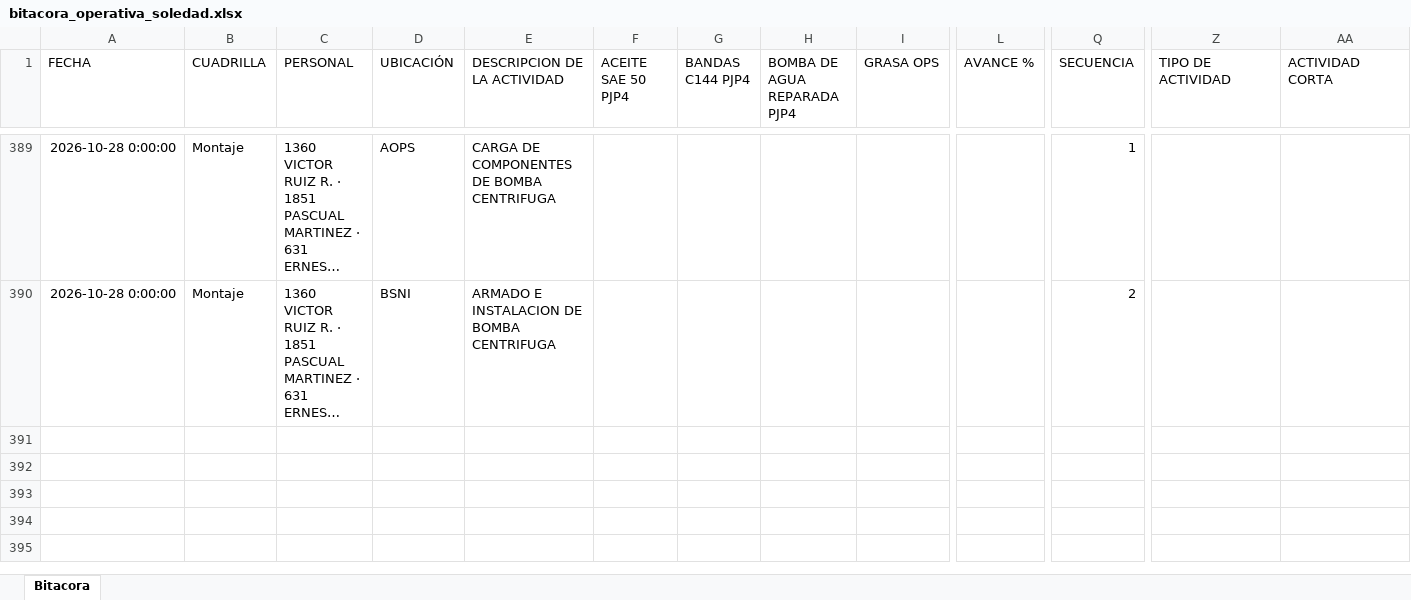
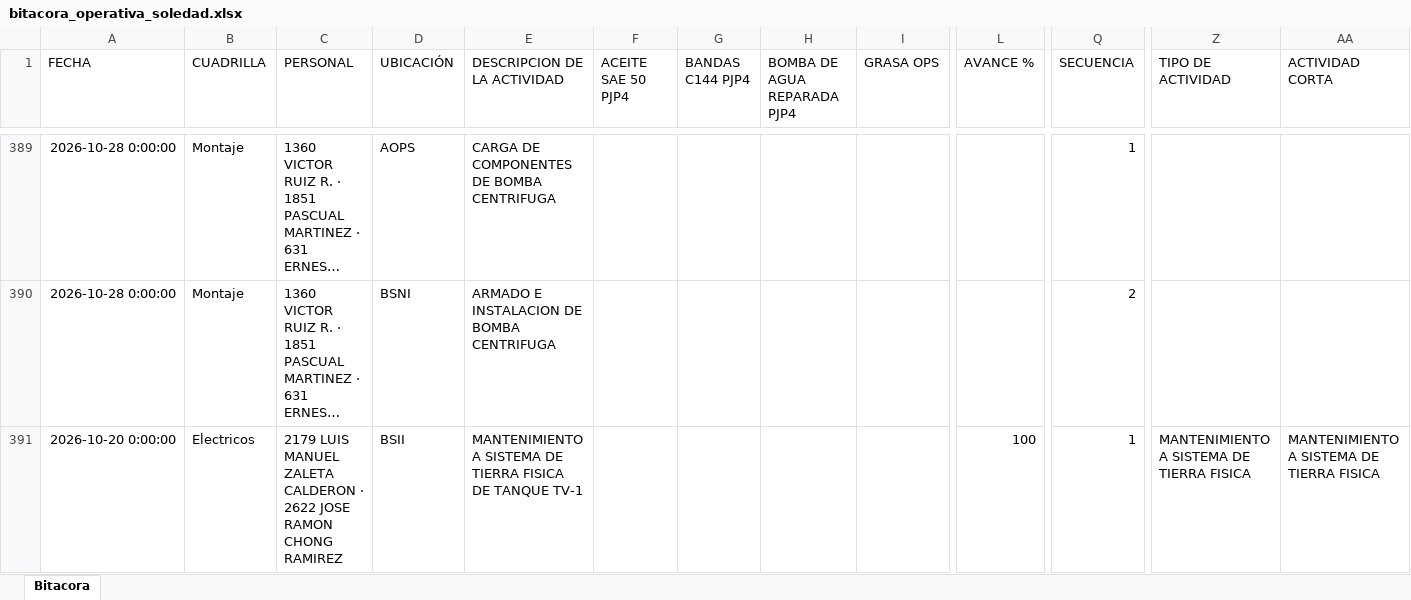
Before and after one commit to Hectorisaac-cloud/soledad-app, an Excel workbook: database/bitacora_operativa_soledad.xlsx, sheet Bitacora, drawn as a sheet; only a part is shown, gaps mark what is left out; long unchanged cells end in …; values as stored, in another font and other column widths than the file's, no borders; rows hold the shown columns only; the diff names each change by its address in the sheet, - before the commit and + after, or states it on an @@ line.

Commit message:
Respaldo operativo Soledad
Registro de actividad en bitácora. Registros: 390.

```diff
--- a/database/bitacora_operativa_soledad.xlsx (sheet Bitacora)
+++ b/database/bitacora_operativa_soledad.xlsx (sheet Bitacora)
+row 391: 2026-10-20 0:00:00 | Electricos | 2179 LUIS MANUEL ZALETA CALDERON · 2622 JOSE RAMON CHONG RAMIREZ | BSII | MANTENIMIENTO A SISTEMA DE TIERRA FISICA DE TANQUE TV-1 |  |  |  |  | 100 | 1 | MANTENIMIENTO A SISTEMA DE TIERRA FISICA | MANTENIMIENTO A SISTEMA DE TIERRA FISICA
```
